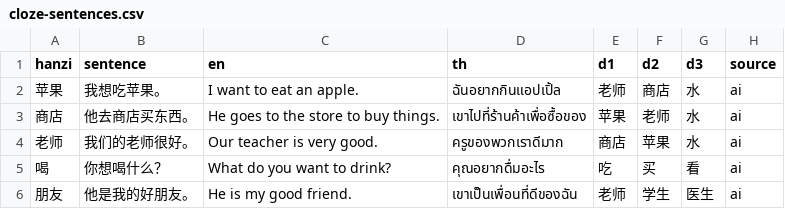
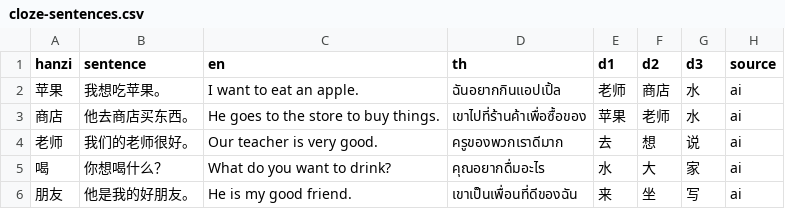
Before and after one commit to sarachdatabear-polar/hsk_game, a CSV file: data/cloze-sentences.csv, drawn as a sheet.

```diff
--- a/data/cloze-sentences.csv
+++ b/data/cloze-sentences.csv
@@ -3,4 +3,4 @@ hanzi,sentence,en,th,d1,d2,d3,source
 商店,他去商店买东西。,He goes to the store to buy things.,เขาไปที่ร้านค้าเพื่อซื้อของ,苹果,老师,水,ai
-老师,我们的老师很好。,Our teacher is very good.,ครูของพวกเราดีมาก,商店,苹果,水,ai
-喝,你想喝什么？,What do you want to drink?,คุณอยากดื่มอะไร,吃,买,看,ai
-朋友,他是我的好朋友。,He is my good friend.,เขาเป็นเพื่อนที่ดีของฉัน,老师,学生,医生,ai
+老师,我们的老师很好。,Our teacher is very good.,ครูของพวกเราดีมาก,去,想,说,ai
+喝,你想喝什么？,What do you want to drink?,คุณอยากดื่มอะไร,水,大,家,ai
+朋友,他是我的好朋友。,He is my good friend.,เขาเป็นเพื่อนที่ดีของฉัน,来,坐,写,ai
```
Also changed, not shown: 2 other files.
